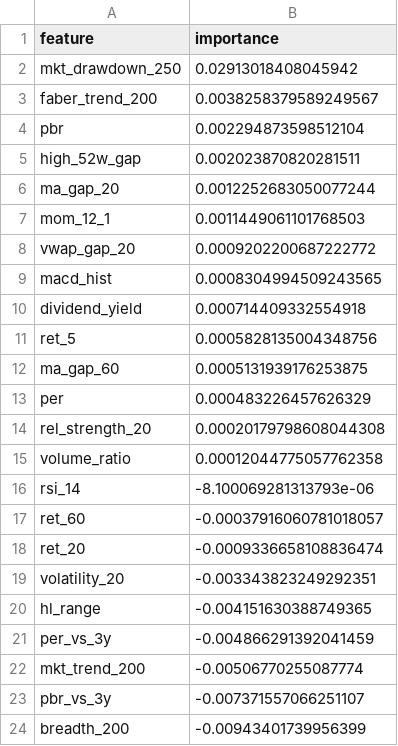
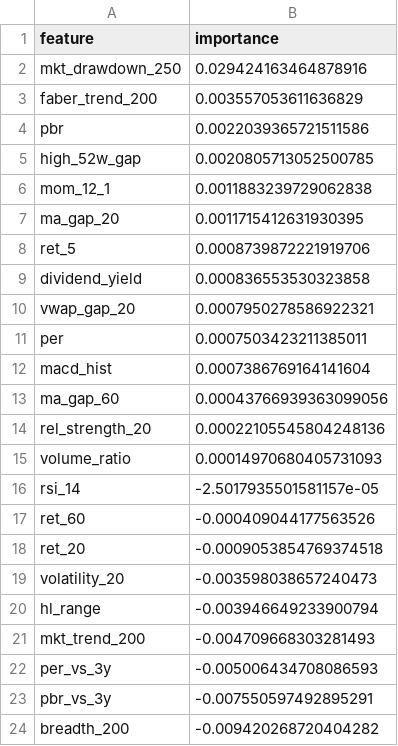
Before and after one commit to minghan5487/ML, a CSV file: reports/importance.csv, drawn as a sheet.

```diff
--- a/reports/importance.csv
+++ b/reports/importance.csv
@@ -1,24 +1,24 @@
 feature,importance
-mkt_drawdown_250,0.02913018408045942
-faber_trend_200,0.0038258379589249567
-pbr,0.002294873598512104
-high_52w_gap,0.002023870820281511
-ma_gap_20,0.0012252683050077244
-mom_12_1,0.0011449061101768503
-vwap_gap_20,0.0009202200687222772
-macd_hist,0.0008304994509243565
-dividend_yield,0.000714409332554918
-ret_5,0.0005828135004348756
-ma_gap_60,0.0005131939176253875
-per,0.000483226457626329
-rel_strength_20,0.00020179798608044308
-volume_ratio,0.00012044775057762358
-rsi_14,-8.100069281313793e-06
-ret_60,-0.00037916060781018057
-ret_20,-0.0009336658108836474
-volatility_20,-0.003343823249292351
-hl_range,-0.004151630388749365
-per_vs_3y,-0.004866291392041459
-mkt_trend_200,-0.00506770255087774
-pbr_vs_3y,-0.007371557066251107
-breadth_200,-0.00943401739956399
+mkt_drawdown_250,0.029424163464878916
+faber_trend_200,0.003557053611636829
+pbr,0.0022039365721511586
+high_52w_gap,0.0020805713052500785
+mom_12_1,0.0011883239729062838
+ma_gap_20,0.0011715412631930395
+ret_5,0.0008739872221919706
+dividend_yield,0.000836553530323858
+vwap_gap_20,0.0007950278586922321
+per,0.0007503423211385011
+macd_hist,0.0007386769164141604
+ma_gap_60,0.00043766939363099056
+rel_strength_20,0.00022105545804248136
+volume_ratio,0.00014970680405731093
+rsi_14,-2.5017935501581157e-05
+ret_60,-0.000409044177563526
+ret_20,-0.0009053854769374518
+volatility_20,-0.003598038657240473
+hl_range,-0.003946649233900794
+mkt_trend_200,-0.004709668303281493
+per_vs_3y,-0.005006434708086593
+pbr_vs_3y,-0.007550597492895291
+breadth_200,-0.009420268720404282
```
Also changed, not shown: reports/folds.csv, reports/history.csv, 3 other files.
